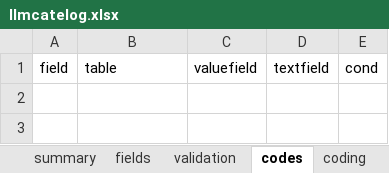
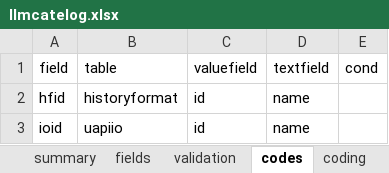
Before and after one commit to yumoqing/llmage, an Excel workbook: models/llmcatelog.xlsx, sheet codes, drawn as a sheet; values as stored, in another font and other column widths than the file's, no borders; the diff names each change by its address in the sheet, - before the commit and + after, or states it on an @@ line.

```diff
--- a/models/llmcatelog.xlsx (sheet codes)
+++ b/models/llmcatelog.xlsx (sheet codes)
+row 2: hfid | historyformat | id | name
+row 3: ioid | uapiio | id | name
```
Also changed, not shown: sheet fields, 2 other files.
